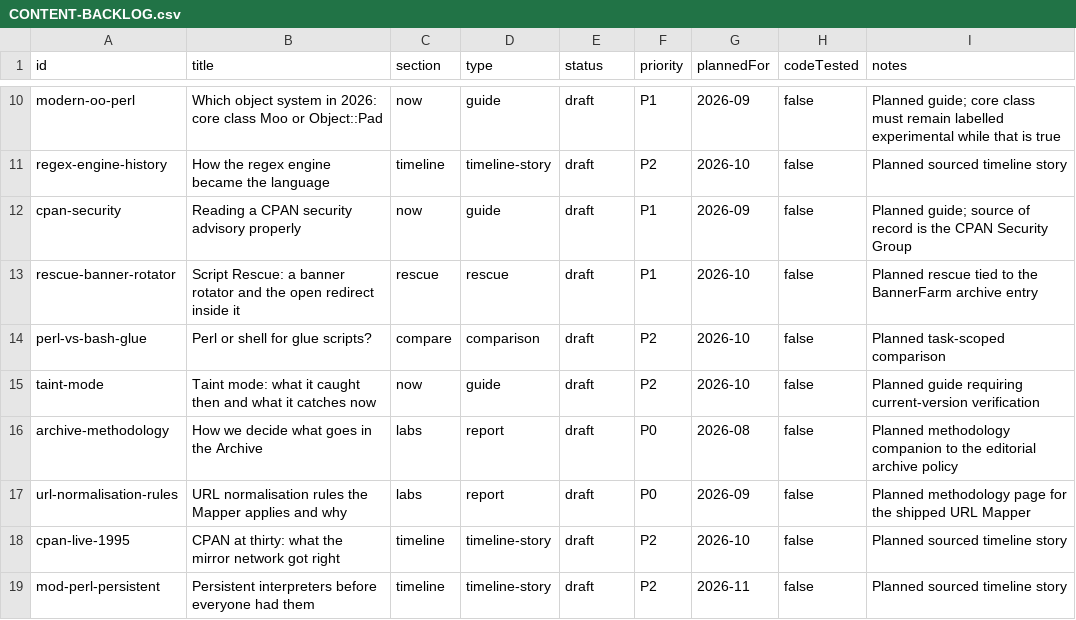
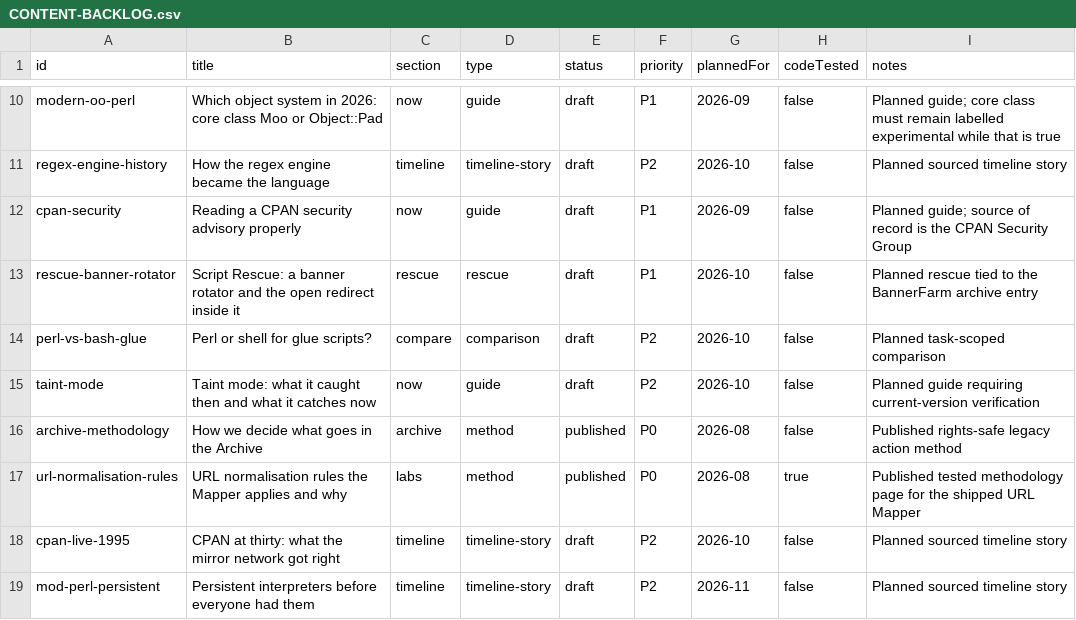
Before and after one commit to lia-xim/perlcoders.com, a CSV file: public/content/CONTENT-BACKLOG.csv, drawn as a sheet; only a part is shown, gaps mark what is left out.

```diff
--- a/public/content/CONTENT-BACKLOG.csv
+++ b/public/content/CONTENT-BACKLOG.csv
@@ -15,4 +15,4 @@ perl-vs-bash-glue,Perl or shell for glue scripts?,compare,comparison,draft,P2,20
 taint-mode,Taint mode: what it caught then and what it catches now,now,guide,draft,P2,2026-10,false,Planned guide requiring current-version verification
-archive-methodology,How we decide what goes in the Archive,labs,report,draft,P0,2026-08,false,Planned methodology companion to the editorial archive policy
-url-normalisation-rules,URL normalisation rules the Mapper applies and why,labs,report,draft,P0,2026-09,false,Planned methodology page for the shipped URL Mapper
+archive-methodology,How we decide what goes in the Archive,archive,method,published,P0,2026-08,false,Published rights-safe legacy action method
+url-normalisation-rules,URL normalisation rules the Mapper applies and why,labs,method,published,P0,2026-08,true,Published tested methodology page for the shipped URL Mapper
 cpan-live-1995,CPAN at thirty: what the mirror network got right,timeline,timeline-story,draft,P2,2026-10,false,Planned sourced timeline story
```
Also changed, not shown: 19 other files.
